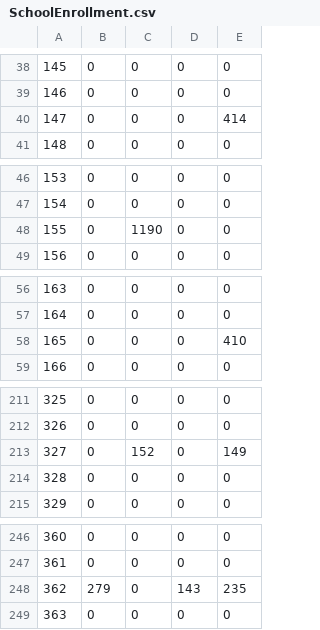
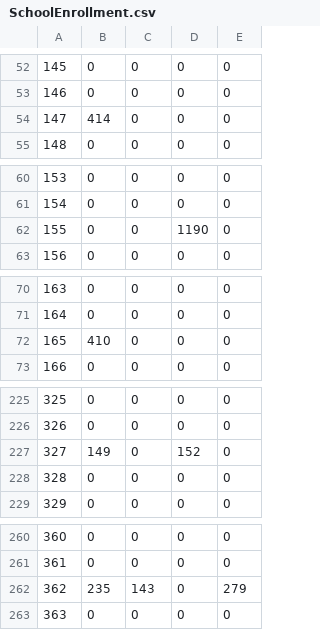
Before and after one commit to trpa-agency/travel_demand_model, a CSV file: 2022/reference/2022_inputs/zonal/SchoolEnrollment.csv, drawn as a sheet; only a part is shown, gaps mark what is left out; removed rows and columns are numbered as before the commit, all else as after; the diff covers the shown part only; the diff names each change by its address in the sheet, - before the commit and + after, or states it on an @@ line.

```diff
--- a/2022/reference/2022_inputs/zonal/SchoolEnrollment.csv
+++ b/2022/reference/2022_inputs/zonal/SchoolEnrollment.csv
-B54: 0
+B54: 414
-E54: 414
+E54: 0
-C62: 1190
+C62: 0
-D62: 0
+D62: 1190
-B72: 0
+B72: 410
-E72: 410
+E72: 0
-row 213: 327 | 0 | 152 | 0 | 149
+row 227: 327 | 149 | 0 | 152 | 0
-row 248: 362 | 279 | 0 | 143 | 235
+row 262: 362 | 235 | 143 | 0 | 279
```
Also changed, not shown: 17 added rows, 3 removed rows, 13 edited cells and row numbers in column A elsewhere in this file, 2022/reference/2022_inputs/zonal/OvernightVisitorZonalData_Summer.csv, 2022/reference/2022_inputs/zonal/SocioEcon_Summer.csv, 1 other file.
